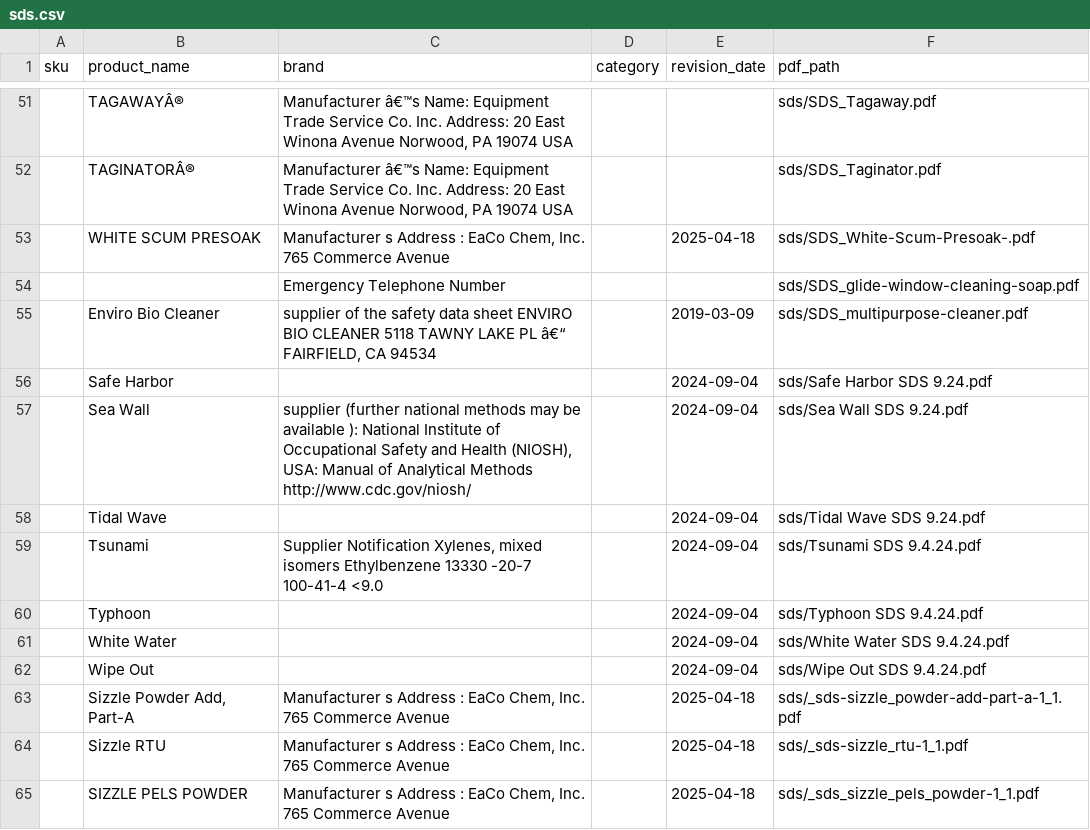
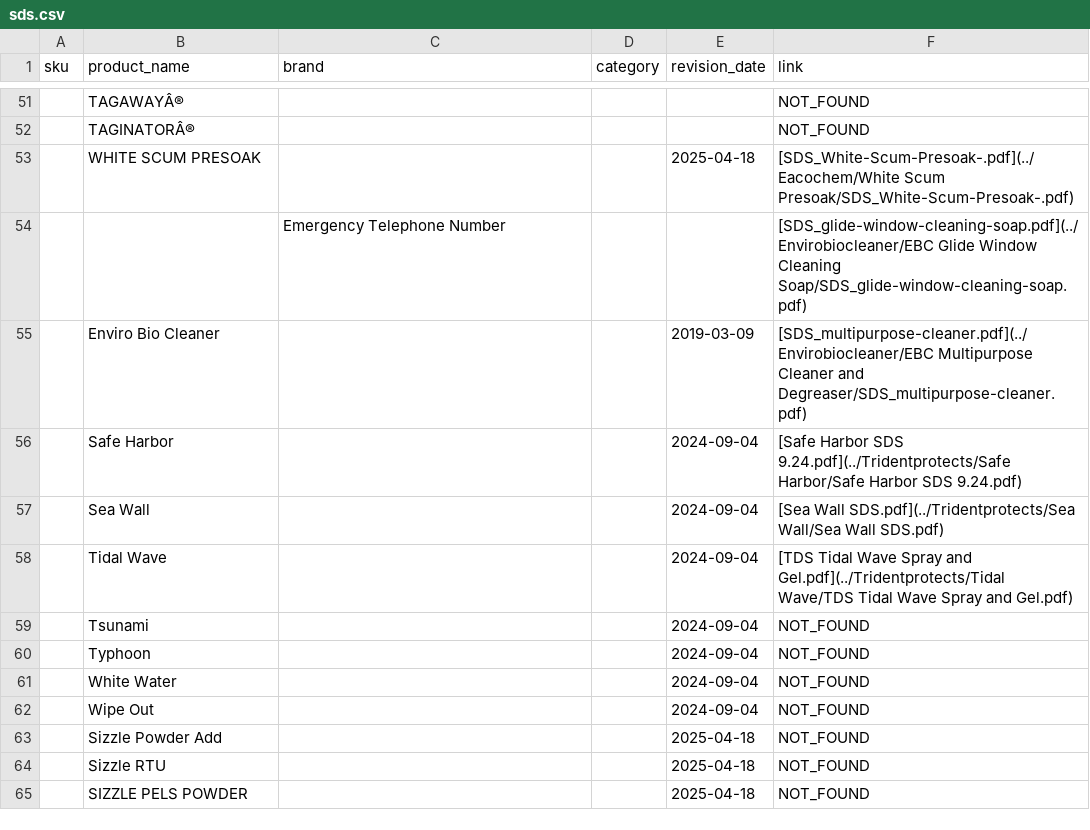
Before and after one commit to ThatThadGuy/SDS, a CSV file: docs/assets/tables/sds.csv, drawn as a sheet; only a part is shown, gaps mark what is left out; the diff covers the shown part only.

```diff
--- a/docs/assets/tables/sds.csv
+++ b/docs/assets/tables/sds.csv
@@ -1 +1 @@
-sku,product_name,brand,category,revision_date,pdf_path
+sku,product_name,brand,category,revision_date,link
@@ -51,15 +51,15 @@ sku,product_name,brand,category,revision_date,pdf_path
-,TAGAWAYÂ®,"Manufacturer â€™s Name:   Equipment Trade Service Co. Inc.  Address:   20 East Winona Avenue  Norwood, PA 19074 USA",,,sds/SDS_Tagaway.pdf
-,TAGINATORÂ®,"Manufacturer â€™s Name:   Equipment Trade Service Co. Inc.  Address:   20 East Winona Avenue  Norwood, PA 19074 USA",,,sds/SDS_Taginator.pdf
-,WHITE SCUM PRESOAK,"Manufacturer s Address : EaCo Chem, Inc. 765 Commerce Avenue",,2025-04-18,sds/SDS_White-Scum-Presoak-.pdf
-,,Emergency Telephone Number,,,sds/SDS_glide-window-cleaning-soap.pdf
-,Enviro Bio Cleaner,"supplier of the safety data sheet ENVIRO BIO  CLEANER 5118 TAWNY LAKE PL â€“ FAIRFIELD, CA 94534",,2019-03-09,sds/SDS_multipurpose-cleaner.pdf
-,Safe Harbor,,,2024-09-04,sds/Safe Harbor SDS 9.24.pdf
-,Sea Wall,"supplier  (further national methods may be available ): National Institute of Occupational Safety and Health (NIOSH), USA: Manual of Analytical Methods http://www.cdc.gov/niosh/",,2024-09-04,sds/Sea Wall SDS 9.24.pdf
-,Tidal Wave,,,2024-09-04,sds/Tidal Wave SDS 9.24.pdf
-,Tsunami,"Supplier Notification  Xylenes, mixed isomers Ethylbenzene  13330 -20-7 100-41-4 <9.0",,2024-09-04,sds/Tsunami SDS 9.4.24.pdf
-,Typhoon,,,2024-09-04,sds/Typhoon SDS 9.4.24.pdf
-,White Water,,,2024-09-04,sds/White Water SDS 9.4.24.pdf
-,Wipe Out,,,2024-09-04,sds/Wipe Out SDS 9.4.24.pdf
-,"Sizzle Powder Add, Part-A","Manufacturer s Address : EaCo Chem, Inc. 765 Commerce Avenue",,2025-04-18,sds/_sds-sizzle_powder-add-part-a-1_1.pdf
-,Sizzle RTU,"Manufacturer s Address : EaCo Chem, Inc. 765 Commerce Avenue",,2025-04-18,sds/_sds-sizzle_rtu-1_1.pdf
-,SIZZLE PELS POWDER,"Manufacturer s Address : EaCo Chem, Inc. 765 Commerce Avenue",,2025-04-18,sds/_sds_sizzle_pels_powder-1_1.pdf
+,TAGAWAYÂ®,,,,NOT_FOUND
+,TAGINATORÂ®,,,,NOT_FOUND
+,WHITE SCUM PRESOAK,,,2025-04-18,[SDS_White-Scum-Presoak-.pdf](../Eacochem/White Scum Presoak/SDS_White-Scum-Presoak-.pdf)
+,,Emergency Telephone Number,,,[SDS_glide-window-cleaning-soap.pdf](../Envirobiocleaner/EBC Glide Window Cleaning Soap/SDS_glide-window-cleaning-soap.pdf)
+,Enviro Bio Cleaner,,,2019-03-09,[SDS_multipurpose-cleaner.pdf](../Envirobiocleaner/EBC Multipurpose Cleaner and Degreaser/SDS_multipurpose-cleaner.pdf)
+,Safe Harbor,,,2024-09-04,[Safe Harbor SDS 9.24.pdf](../Tridentprotects/Safe Harbor/Safe Harbor SDS 9.24.pdf)
+,Sea Wall,,,2024-09-04,[Sea Wall SDS.pdf](../Tridentprotects/Sea Wall/Sea Wall SDS.pdf)
+,Tidal Wave,,,2024-09-04,[TDS Tidal Wave Spray and Gel.pdf](../Tridentprotects/Tidal Wave/TDS Tidal Wave Spray and Gel.pdf)
+,Tsunami,,,2024-09-04,NOT_FOUND
+,Typhoon,,,2024-09-04,NOT_FOUND
+,White Water,,,2024-09-04,NOT_FOUND
+,Wipe Out,,,2024-09-04,NOT_FOUND
+,Sizzle Powder Add,,,2025-04-18,NOT_FOUND
+,Sizzle RTU,,,2025-04-18,NOT_FOUND
+,SIZZLE PELS POWDER,,,2025-04-18,NOT_FOUND
```
Also changed, not shown: 2 added rows, 2 removed rows and 81 edited cells elsewhere in this file.
